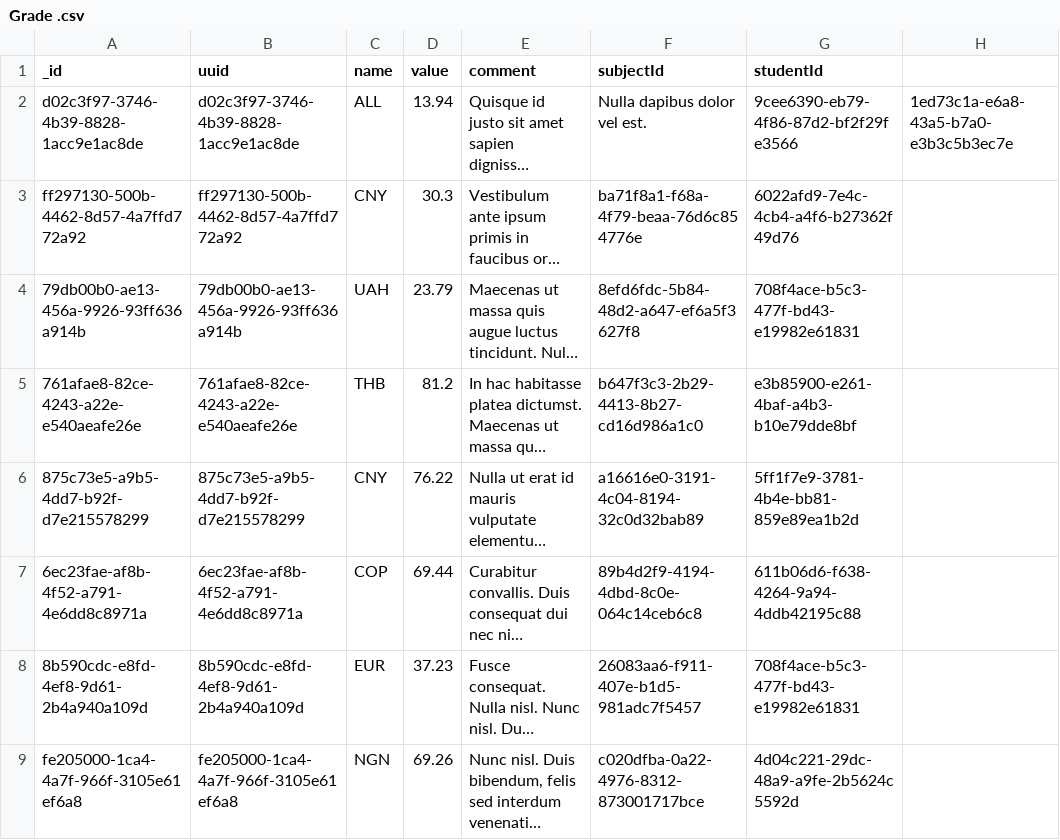
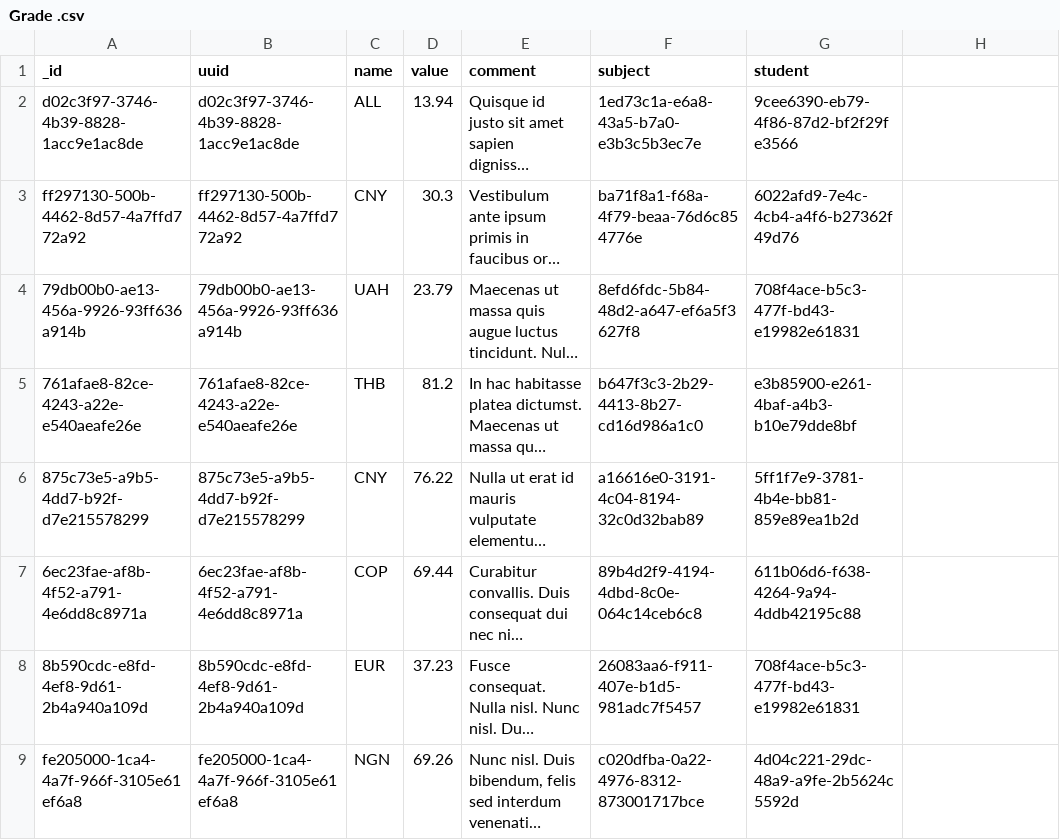
Before and after one commit to MatiasFontecillaBusch/search-service-T1, a CSV file: mock/Grade .csv, drawn as a sheet; only a part is shown; long unchanged cells end in …; the diff names each change by its address in the sheet, - before the commit and + after, or states it on an @@ line.

Commit message:
fix: update mock data

```diff
--- a/mock/Grade .csv
+++ b/mock/Grade .csv
-F1: subjectId
+F1: subject
-G1: studentId
+G1: student
-F2 (subject): Nulla dapibus dolor vel est.
+F2 (subject): 1ed73c1a-e6a8-43a5-b7a0-e3b3c5b3ec7e
-H2: 1ed73c1a-e6a8-43a5-b7a0-e3b3c5b3ec7e
+H2: (empty)
```
Also changed, not shown: mock/Student.csv.
